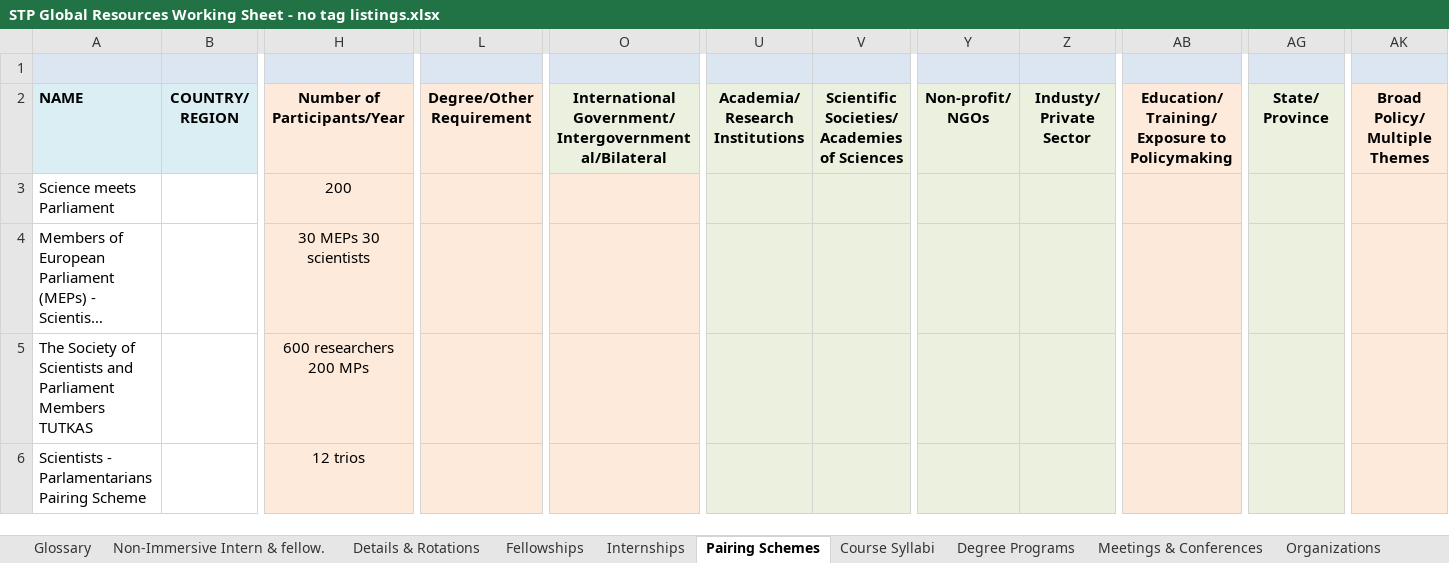
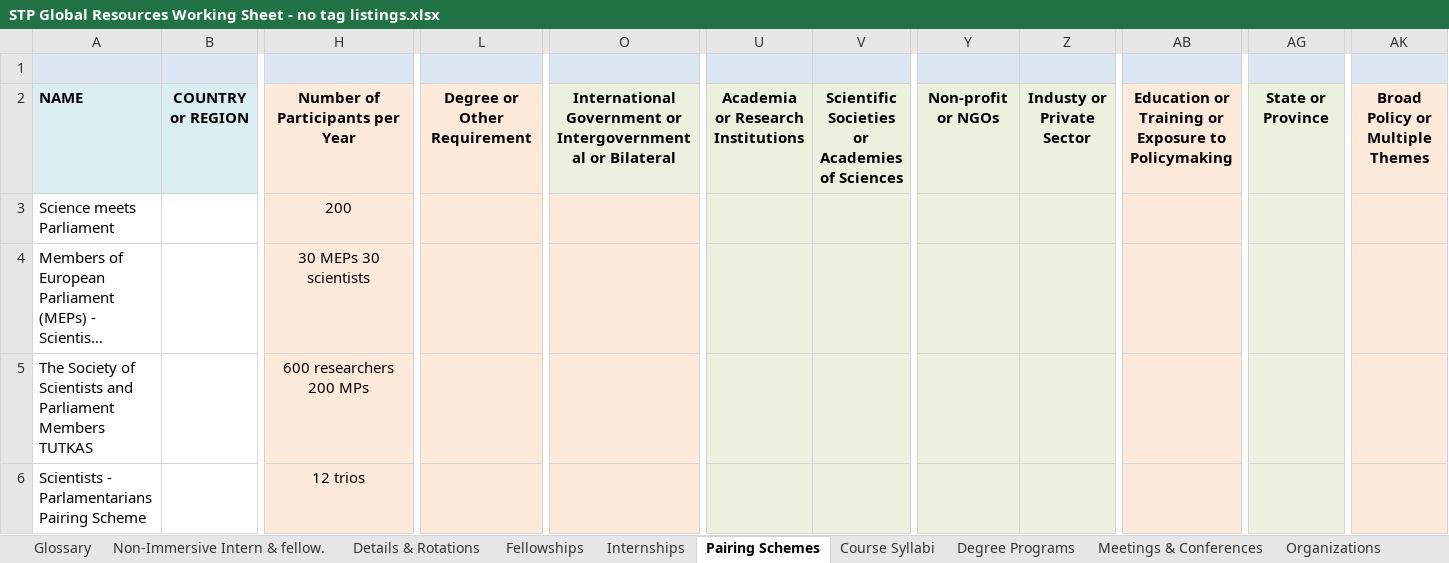
Before and after one commit to ESEP-Database/SciPolResources, an Excel workbook: Database Construction scripts/STP Global Resources Working Sheet - no tag listings.xlsx, sheet Pairing Schemes, drawn as a sheet; only a part is shown, gaps mark what is left out; long unchanged cells end in …; values as stored, in another font and other column widths than the file's, no borders; the diff covers the shown part only; the diff names each change by its address in the sheet, - before the commit and + after, or states it on an @@ line.

```diff
--- a/Database Construction scripts/STP Global Resources Working Sheet - no tag listings.xlsx (sheet Pairing Schemes)
+++ b/Database Construction scripts/STP Global Resources Working Sheet - no tag listings.xlsx (sheet Pairing Schemes)
-B2: COUNTRY/ REGION
+B2: COUNTRY or REGION
-H2: Number of Participants/Year
+H2: Number of Participants per Year
-L2: Degree/Other Requirement
+L2: Degree or Other Requirement
-O2: International Government/ Intergovernmental/Bilateral
+O2: International Government or Intergovernmental or Bilateral
-U2: Academia/ Research Institutions
+U2: Academia or Research Institutions
-V2: Scientific Societies/ Academies of Sciences
+V2: Scientific Societies or Academies of Sciences
-Y2: Non-profit/ NGOs
+Y2: Non-profit or NGOs
-Z2: Industy/ Private Sector
+Z2: Industy or Private Sector
-AB2: Education/ Training/ Exposure to…
+AB2: Education or Training or Exposure to…
-AG2: State/ Province
+AG2: State or Province
-AK2: Broad Policy/ Multiple Themes
+AK2: Broad Policy or Multiple Themes
```
Also changed, not shown: 3 edited cells elsewhere in this sheet, sheet Details & Rotations, sheet Internships, sheet Fellowships, sheet Non-Immersive Intern & fellow., sheet Publications, sheet Degree Programs, 3 more sheets, 2 other files.
